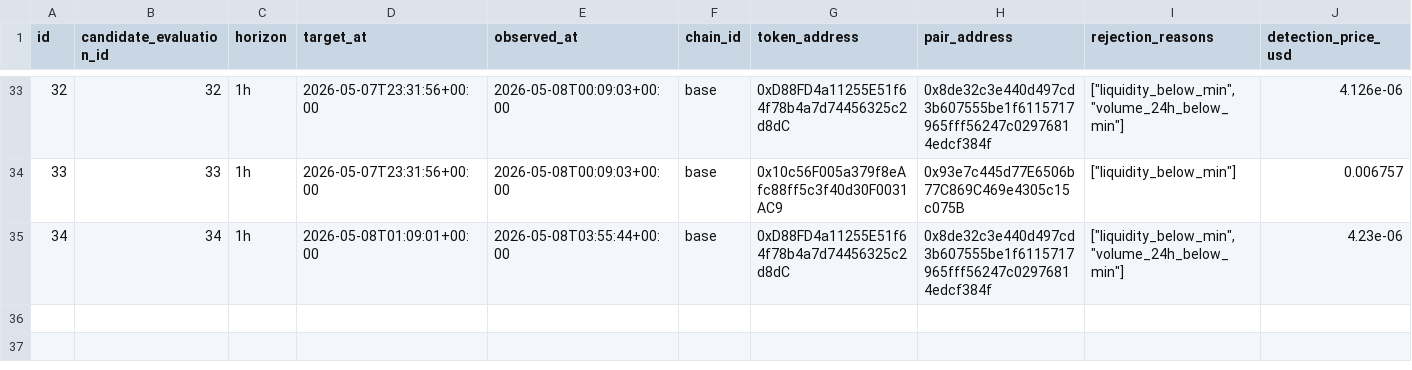
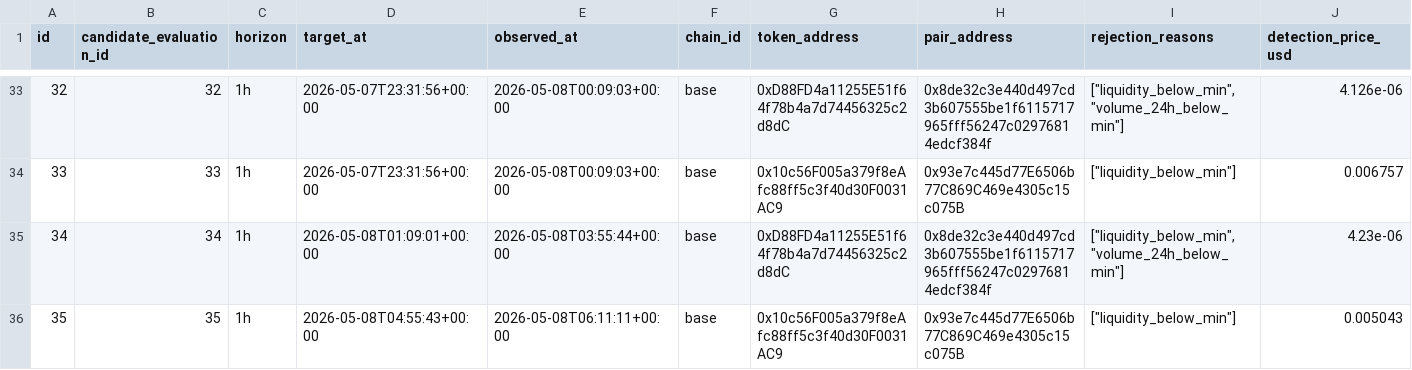
Before and after one commit to fatehchana17-create/crypto-signal-autopsy-v1, a CSV file: exports/rejected_outcomes.csv, drawn as a sheet; only a part is shown, gaps mark what is left out; rows hold the shown columns only; the diff names each change by its address in the sheet, - before the commit and + after, or states it on an @@ line.

```diff
--- a/exports/rejected_outcomes.csv
+++ b/exports/rejected_outcomes.csv
+row 36: 35 | 35 | 1h | 2026-05-08T04:55:43+00:00 | 2026-05-08T06:11:11+00:00 | base | 0x10c56F005a379f8eAfc88ff5c3f40d30F0031AC9 | 0x93e7c445d77E6506b77C869C469e4305c15c075B | ["liquidity_below_min"] | 0.005043
```
Also changed, not shown: exports/rejections.csv, 2 other files.
